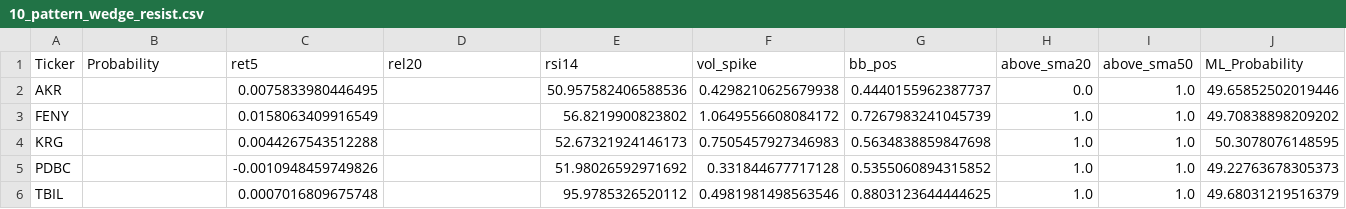
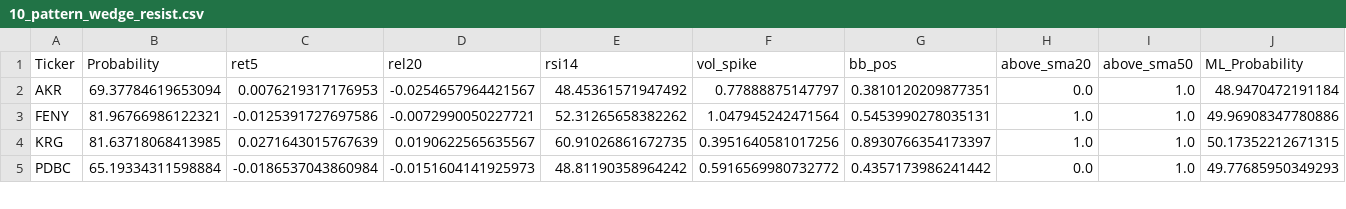
Before and after one commit to mox0716/Swing_Auto_Hybrid, a CSV file: out/archive/10_pattern_wedge_resist.csv, drawn as a sheet; only a part is shown; the diff covers the shown part only.

```diff
--- a/out/archive/10_pattern_wedge_resist.csv
+++ b/out/archive/10_pattern_wedge_resist.csv
@@ -1,6 +1,5 @@
 Ticker,Probability,ret5,rel20,rsi14,vol_spike,bb_pos,above_sma20,above_sma50,ML_Probability
-AKR,,0.0075833980446495,,50.957582406588536,0.4298210625679938,0.4440155962387737,0.0,1.0,49.65852502019446
-FENY,,0.0158063409916549,,56.8219900823802,1.0649556608084172,0.7267983241045739,1.0,1.0,49.70838898209202
-KRG,,0.0044267543512288,,52.67321924146173,0.7505457927346983,0.5634838859847698,1.0,1.0,50.3078076148595
-PDBC,,-0.0010948459749826,,51.98026592971692,0.331844677717128,0.5355060894315852,1.0,1.0,49.22763678305373
-TBIL,,0.0007016809675748,,95.9785326520112,0.4981981498563546,0.8803123644444625,1.0,1.0,49.68031219516379
+AKR,69.37784619653094,0.0076219317176953,-0.0254657964421567,48.45361571947492,0.77888875147797,0.3810120209877351,0.0,1.0,48.9470472191184
+FENY,81.96766986122321,-0.0125391727697586,-0.0072990050227721,52.31265658382262,1.047945242471564,0.5453990278035131,1.0,1.0,49.96908347780886
+KRG,81.63718068413985,0.0271643015767639,0.0190622565635567,60.91026861672735,0.3951640581017256,0.8930766354173397,1.0,1.0,50.17352212671315
+PDBC,65.19334311598884,-0.0186537043860984,-0.0151604141925973,48.81190358964242,0.5916569980732772,0.4357173986241442,0.0,1.0,49.77685950349293
```
Also changed, not shown: 14 edited cells elsewhere in this file, out/archive/04_most_active_liquid.csv, out/archive/run_20251209.csv, 3 other files.
